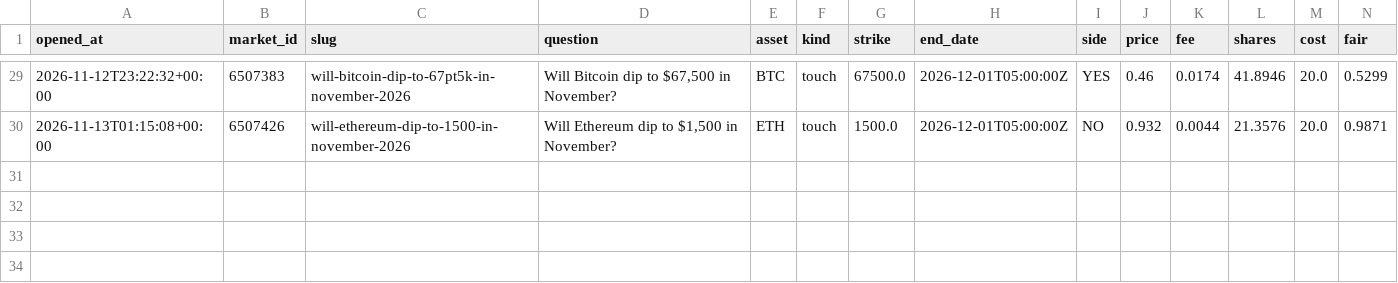
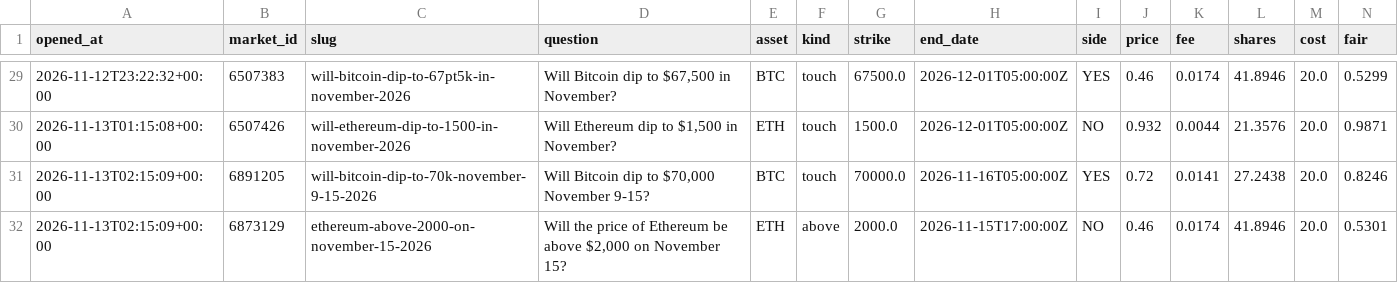
Before and after one commit to Chum1286/polymarket-paper-bot., a CSV file: data_atm/paper_trades.csv, drawn as a sheet; only a part is shown, gaps mark what is left out; rows hold the shown columns only; the diff names each change by its address in the sheet, - before the commit and + after, or states it on an @@ line.

Commit message:
paper bot run 2026-11-13T02:15Z

```diff
--- a/data_atm/paper_trades.csv
+++ b/data_atm/paper_trades.csv
+row 31: 2026-11-13T02:15:09+00:00 | 6891205 | will-bitcoin-dip-to-70k-november-9-15-2026 | Will Bitcoin dip to $70,000 November 9-15? | BTC | touch | 70000.0 | 2026-11-16T05:00:00Z | YES | 0.72 | 0.0141 | 27.2438 | 20.0 | 0.8246
+row 32: 2026-11-13T02:15:09+00:00 | 6873129 | ethereum-above-2000-on-november-15-2026 | Will the price of Ethereum be above $2,000 on November 15? | ETH | above | 2000.0 | 2026-11-15T17:00:00Z | NO | 0.46 | 0.0174 | 41.8946 | 20.0 | 0.5301
```
Also changed, not shown: data/paper_trades.csv, 2 other files.
